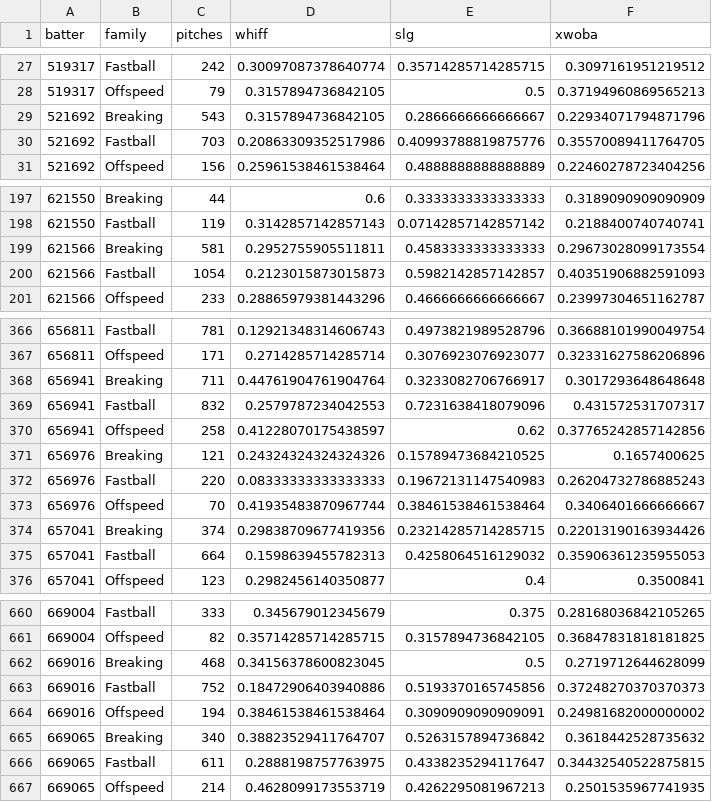
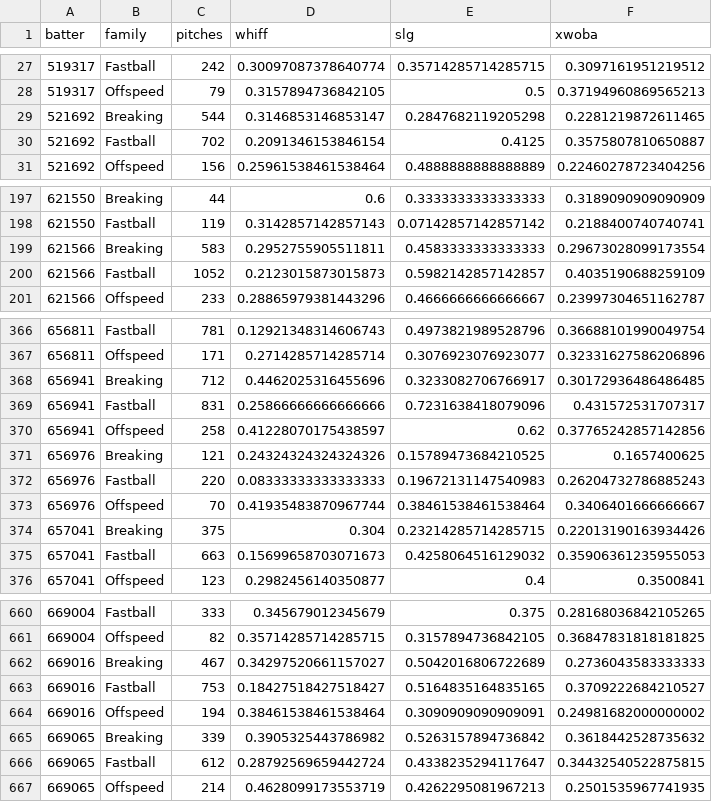
Before and after one commit to drshawnhall20176/DeezysBoard, a CSV file: data/hitter_pitch_splits.csv, drawn as a sheet; only a part is shown, gaps mark what is left out; the diff covers the shown part only.

```diff
--- a/data/hitter_pitch_splits.csv
+++ b/data/hitter_pitch_splits.csv
@@ -28,4 +28,4 @@ batter,family,pitches,whiff,slg,xwoba
 519317,Offspeed,79,0.3157894736842105,0.5,0.37194960869565213
-521692,Breaking,543,0.3157894736842105,0.2866666666666667,0.22934071794871796
-521692,Fastball,703,0.20863309352517986,0.40993788819875776,0.35570089411764705
+521692,Breaking,544,0.3146853146853147,0.2847682119205298,0.2281219872611465
+521692,Fastball,702,0.2091346153846154,0.4125,0.3575807810650887
 521692,Offspeed,156,0.25961538461538464,0.4888888888888889,0.22460278723404256
@@ -198,4 +198,4 @@ batter,family,pitches,whiff,slg,xwoba
 621550,Fastball,119,0.3142857142857143,0.07142857142857142,0.2188400740740741
-621566,Breaking,581,0.2952755905511811,0.4583333333333333,0.29673028099173554
-621566,Fastball,1054,0.2123015873015873,0.5982142857142857,0.40351906882591093
+621566,Breaking,583,0.2952755905511811,0.4583333333333333,0.29673028099173554
+621566,Fastball,1052,0.2123015873015873,0.5982142857142857,0.4035190688259109
 621566,Offspeed,233,0.28865979381443296,0.4666666666666667,0.23997304651162787
@@ -367,4 +367,4 @@ batter,family,pitches,whiff,slg,xwoba
 656811,Offspeed,171,0.2714285714285714,0.3076923076923077,0.32331627586206896
-656941,Breaking,711,0.44761904761904764,0.3233082706766917,0.3017293648648648
-656941,Fastball,832,0.2579787234042553,0.7231638418079096,0.431572531707317
+656941,Breaking,712,0.4462025316455696,0.3233082706766917,0.30172936486486485
+656941,Fastball,831,0.25866666666666666,0.7231638418079096,0.431572531707317
 656941,Offspeed,258,0.41228070175438597,0.62,0.37765242857142856
@@ -373,4 +373,4 @@ batter,family,pitches,whiff,slg,xwoba
 656976,Offspeed,70,0.41935483870967744,0.38461538461538464,0.3406401666666667
-657041,Breaking,374,0.29838709677419356,0.23214285714285715,0.22013190163934426
-657041,Fastball,664,0.1598639455782313,0.4258064516129032,0.35906361235955053
+657041,Breaking,375,0.304,0.23214285714285715,0.22013190163934426
+657041,Fastball,663,0.15699658703071673,0.4258064516129032,0.35906361235955053
 657041,Offspeed,123,0.2982456140350877,0.4,0.3500841
@@ -661,7 +661,7 @@ batter,family,pitches,whiff,slg,xwoba
 669004,Offspeed,82,0.35714285714285715,0.3157894736842105,0.36847831818181825
-669016,Breaking,468,0.34156378600823045,0.5,0.2719712644628099
-669016,Fastball,752,0.18472906403940886,0.5193370165745856,0.37248270370370373
+669016,Breaking,467,0.34297520661157027,0.5042016806722689,0.2736043583333333
+669016,Fastball,753,0.18427518427518427,0.5164835164835165,0.3709222684210527
 669016,Offspeed,194,0.38461538461538464,0.3090909090909091,0.24981682000000002
-669065,Breaking,340,0.38823529411764707,0.5263157894736842,0.3618442528735632
-669065,Fastball,611,0.2888198757763975,0.4338235294117647,0.34432540522875815
+669065,Breaking,339,0.3905325443786982,0.5263157894736842,0.3618442528735632
+669065,Fastball,612,0.28792569659442724,0.4338235294117647,0.34432540522875815
 669065,Offspeed,214,0.4628099173553719,0.4262295081967213,0.2501535967741935
```
Also changed, not shown: 46 edited cells elsewhere in this file, data/hitter_pitch_type_splits.csv, data/pitcher_arsenals.csv.
